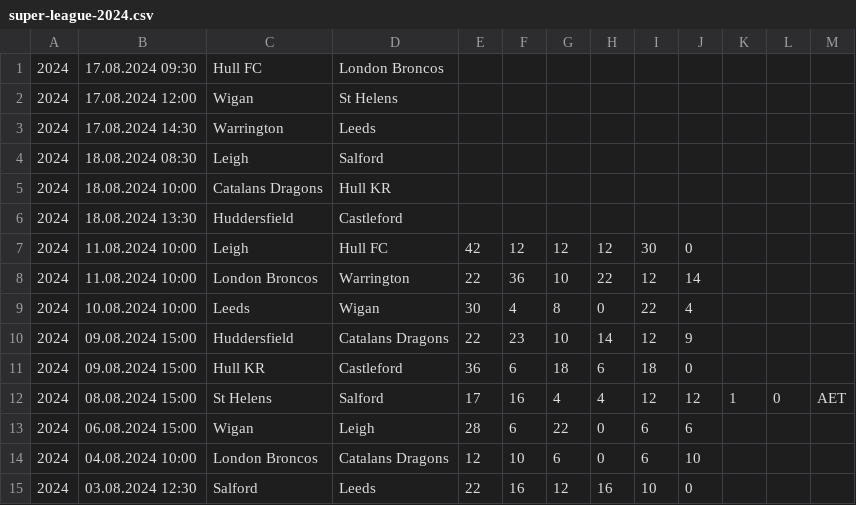
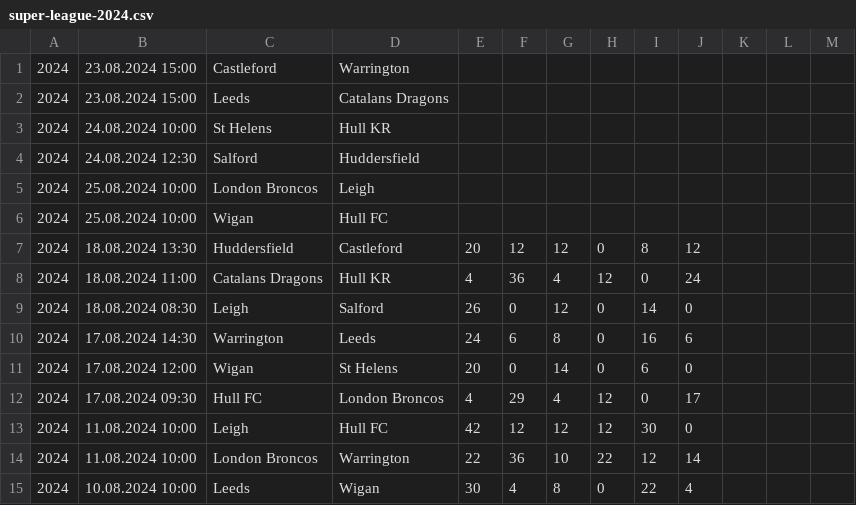
Before and after one commit to octonion/rugby, a CSV file: super_league/csv/super-league-2024.csv, drawn as a sheet; only a part is shown; the shorter side is filled out with more unchanged rows.

Commit message:
Super League update.

```diff
--- a/super_league/csv/super-league-2024.csv
+++ b/super_league/csv/super-league-2024.csv
@@ -1,7 +1,13 @@
-2024,17.08.2024 09:30,Hull FC,London Broncos,,,,,,,,,
-2024,17.08.2024 12:00,Wigan,St Helens,,,,,,,,,
-2024,17.08.2024 14:30,Warrington,Leeds,,,,,,,,,
-2024,18.08.2024 08:30,Leigh,Salford,,,,,,,,,
-2024,18.08.2024 10:00,Catalans Dragons,Hull KR,,,,,,,,,
-2024,18.08.2024 13:30,Huddersfield,Castleford,,,,,,,,,
+2024,23.08.2024 15:00,Castleford,Warrington,,,,,,,,,
+2024,23.08.2024 15:00,Leeds,Catalans Dragons,,,,,,,,,
+2024,24.08.2024 10:00,St Helens,Hull KR,,,,,,,,,
+2024,24.08.2024 12:30,Salford,Huddersfield,,,,,,,,,
+2024,25.08.2024 10:00,London Broncos,Leigh,,,,,,,,,
+2024,25.08.2024 10:00,Wigan,Hull FC,,,,,,,,,
+2024,18.08.2024 13:30,Huddersfield,Castleford,20,12,12,0,8,12,,,
+2024,18.08.2024 11:00,Catalans Dragons,Hull KR,4,36,4,12,0,24,,,
+2024,18.08.2024 08:30,Leigh,Salford,26,0,12,0,14,0,,,
+2024,17.08.2024 14:30,Warrington,Leeds,24,6,8,0,16,6,,,
+2024,17.08.2024 12:00,Wigan,St Helens,20,0,14,0,6,0,,,
+2024,17.08.2024 09:30,Hull FC,London Broncos,4,29,4,12,0,17,,,
 2024,11.08.2024 10:00,Leigh,Hull FC,42,12,12,12,30,0,,,
```
Also changed, not shown: super_league/sos/current_ranking.csv, super_league/sos/predictions.csv, 3 other files.
